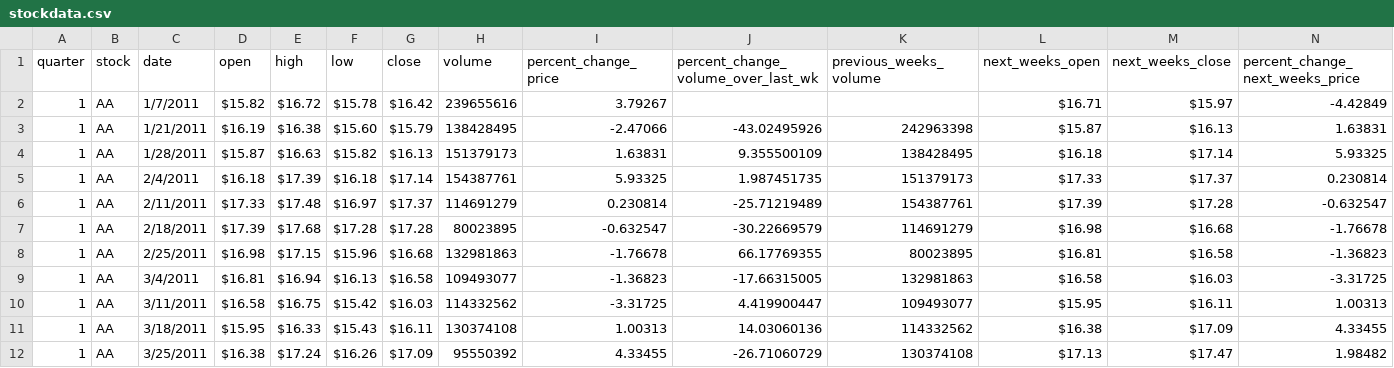
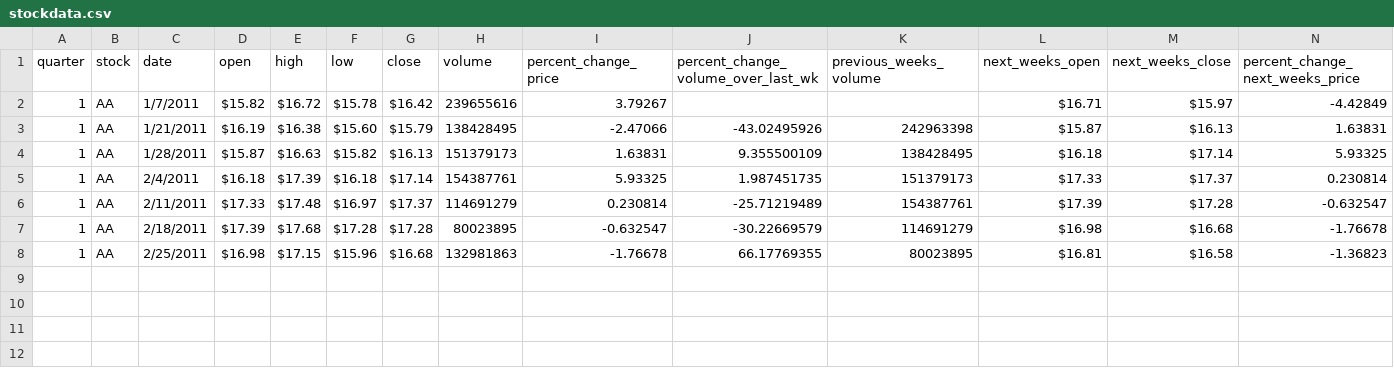
Before and after one commit to Krishnakumarmk/Stockapimaster, a CSV file: stocks-api/src/main/resources/stockdata.csv, drawn as a sheet; only a part is shown; rows hold the shown columns only; the diff names each change by its address in the sheet, - before the commit and + after, or states it on an @@ line.

Commit message:
Update stockdata.csv

```diff
--- a/stocks-api/src/main/resources/stockdata.csv
+++ b/stocks-api/src/main/resources/stockdata.csv
-row 9: 1 | AA | 3/4/2011 | $16.81 | $16.94 | $16.13 | $16.58 | 109493077 | -1.36823 | -17.66315005 | 132981863 | $16.58 | $16.03 | -3.31725
-row 10: 1 | AA | 3/11/2011 | $16.58 | $16.75 | $15.42 | $16.03 | 114332562 | -3.31725 | 4.419900447 | 109493077 | $15.95 | $16.11 | 1.00313
-row 11: 1 | AA | 3/18/2011 | $15.95 | $16.33 | $15.43 | $16.11 | 130374108 | 1.00313 | 14.03060136 | 114332562 | $16.38 | $17.09 | 4.33455
-row 12: 1 | AA | 3/25/2011 | $16.38 | $17.24 | $16.26 | $17.09 | 95550392 | 4.33455 | -26.71060729 | 130374108 | $17.13 | $17.47 | 1.98482
```
